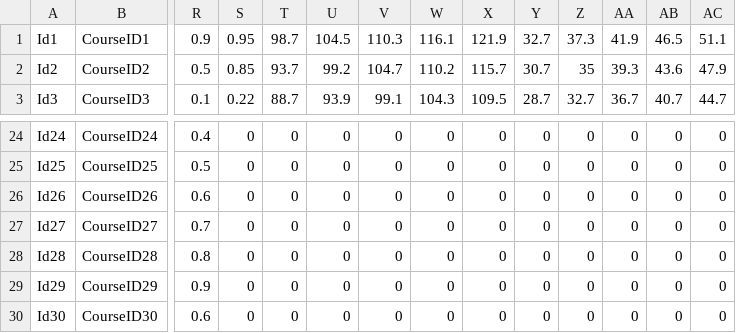
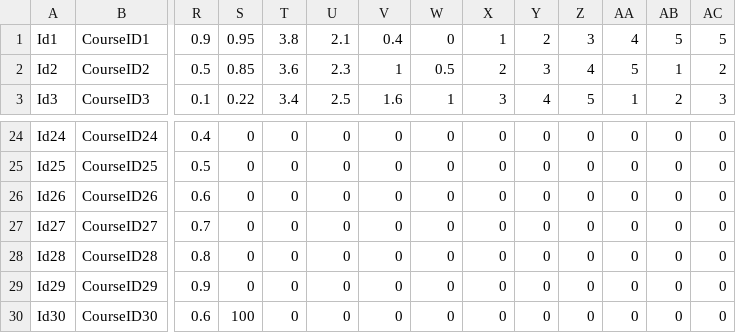
Before and after one commit to IU-Distinction-Project/Attainment-of-student-learning-outcomes-in-higher-education-, a CSV file: resources/dumpMainDataset.csv, drawn as a sheet; only a part is shown, gaps mark what is left out; the diff covers the shown part only; the diff names each change by its address in the sheet, - before the commit and + after, or states it on an @@ line.

```diff
--- a/resources/dumpMainDataset.csv
+++ b/resources/dumpMainDataset.csv
-T1: 98.7
+T1: 3.8
-U1: 104.5
+U1: 2.1
-V1: 110.3
+V1: 0.4
-W1: 116.1
+W1: 0
-X1: 121.9
+X1: 1
-Y1: 32.7
+Y1: 2
-Z1: 37.3
+Z1: 3
-AA1: 41.9
+AA1: 4
-AB1: 46.5
+AB1: 5
-AC1: 51.1
+AC1: 5
-T2: 93.7
+T2: 3.6
-U2: 99.2
+U2: 2.3
-V2: 104.7
+V2: 1
-W2: 110.2
+W2: 0.5
-X2: 115.7
+X2: 2
-Y2: 30.7
+Y2: 3
-Z2: 35
+Z2: 4
-AA2: 39.3
+AA2: 5
-AB2: 43.6
+AB2: 1
-AC2: 47.9
+AC2: 2
-T3: 88.7
+T3: 3.4
-U3: 93.9
+U3: 2.5
-V3: 99.1
+V3: 1.6
-W3: 104.3
+W3: 1
-X3: 109.5
+X3: 3
-Y3: 28.7
+Y3: 4
-Z3: 32.7
+Z3: 5
-AA3: 36.7
+AA3: 1
-AB3: 40.7
+AB3: 2
-AC3: 44.7
+AC3: 3
-S30: 0
+S30: 100
```
Also changed, not shown: 110 edited cells elsewhere in this file, resources/HybridRegressionPred.csv, 6 other files.
